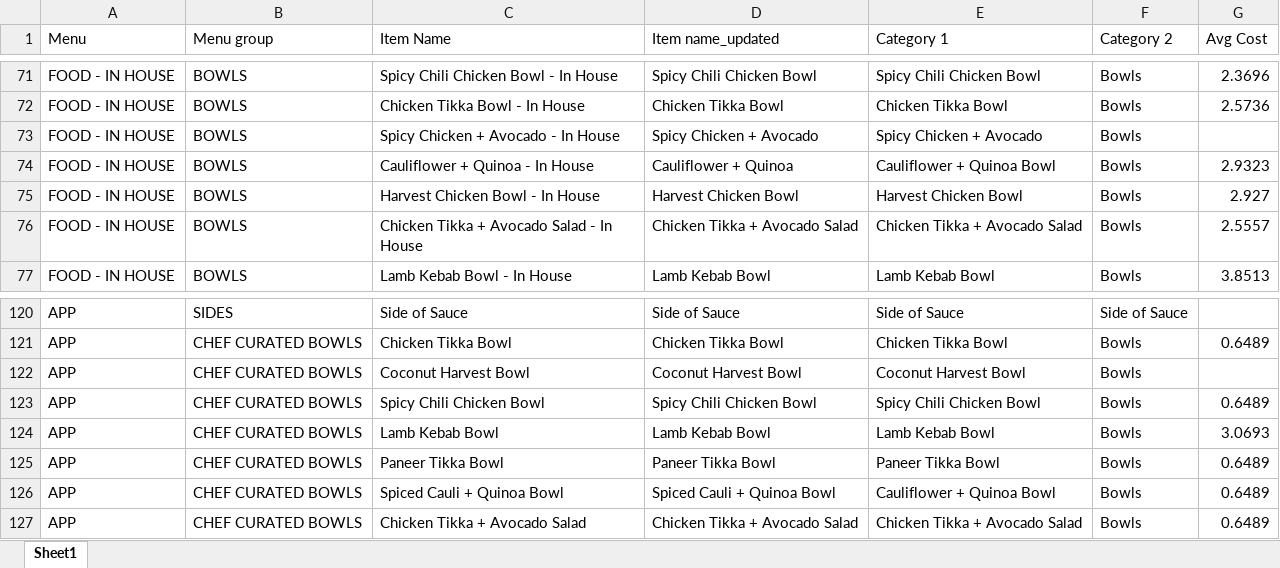
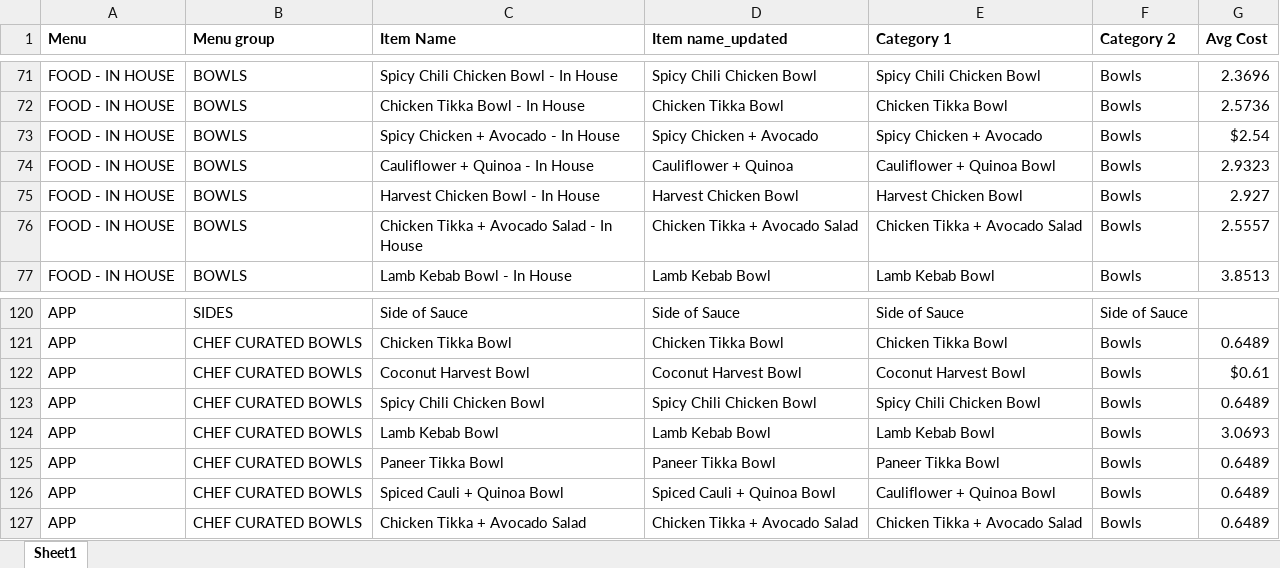
Before and after one commit to anushkaagrawalint-stack/PMIX-Pipeline, an Excel workbook: Data/R365Data/ItemCost/P082026ItemCost.xlsx, sheet Sheet1, drawn as a sheet; only a part is shown, gaps mark what is left out; values as stored, in another font and other column widths than the file's, no borders; the diff covers the shown part only; the diff names each change by its address in the sheet, - before the commit and + after, or states it on an @@ line.

```diff
--- a/Data/R365Data/ItemCost/P082026ItemCost.xlsx (sheet Sheet1)
+++ b/Data/R365Data/ItemCost/P082026ItemCost.xlsx (sheet Sheet1)
-A1:G1 bold: off
+A1:G1 bold: on
-G73 (Avg Cost): (empty)
+G73 (Avg Cost): $2.54
-G122 (Avg Cost): (empty)
+G122 (Avg Cost): $0.61
```
Also changed, not shown: 8 edited cells elsewhere in this sheet, Data/LookupData/LookupItemAndModifierType.xlsx, Data/LookupData/LookupMenuBreakdown.xlsx, 3 other files.
